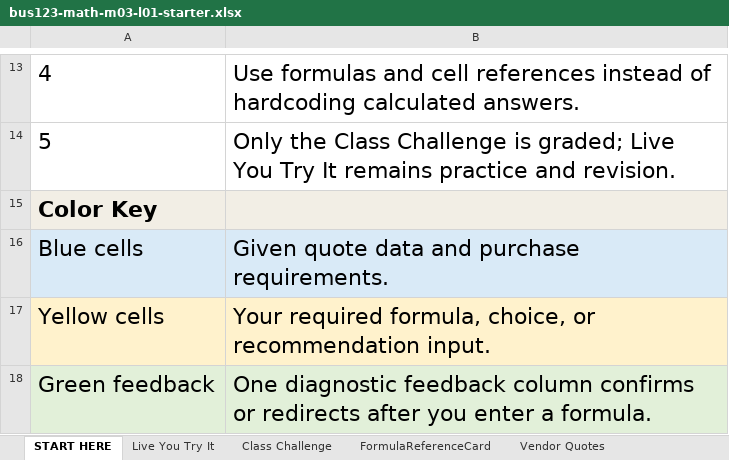
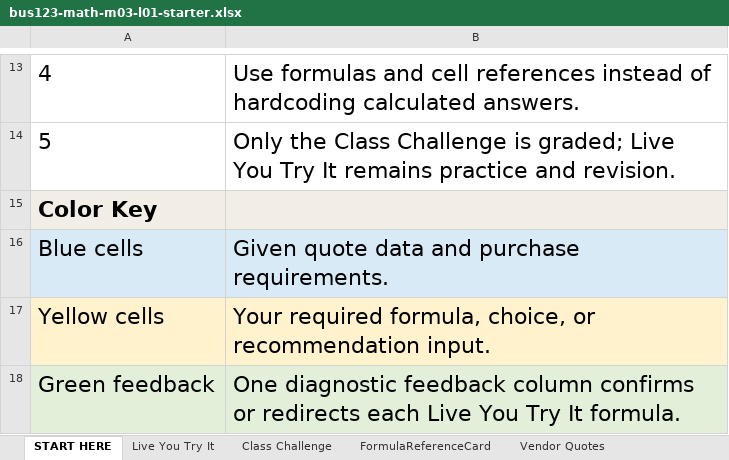
Before and after one commit to bevitts-design/BUS123-Solving-Business-Problems-with-Technology, an Excel workbook: MATH/M03/bus123-math-m03-l01-starter.xlsx, sheet START HERE, drawn as a sheet; only a part is shown, gaps mark what is left out; values as stored, in another font and other column widths than the file's, no borders; the diff names each change by its address in the sheet, - before the commit and + after, or states it on an @@ line.

```diff
--- a/MATH/M03/bus123-math-m03-l01-starter.xlsx (sheet START HERE)
+++ b/MATH/M03/bus123-math-m03-l01-starter.xlsx (sheet START HERE)
-B18: …or redirects after you enter a formula.
+B18: …or redirects each Live You Try It formula.
```
Also changed, not shown: sheet Live You Try It, formulas that keep their value, 2 other files.
